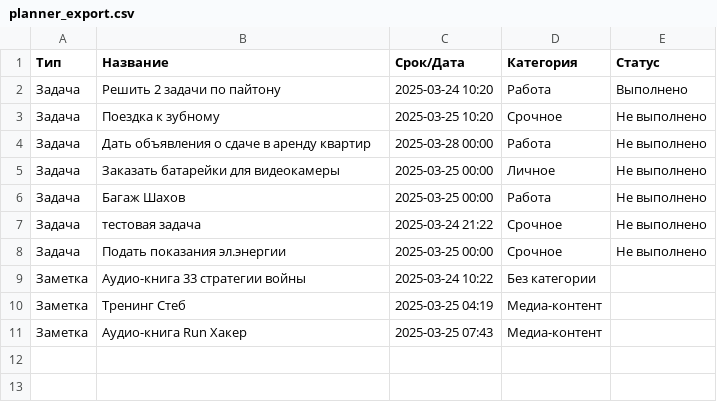
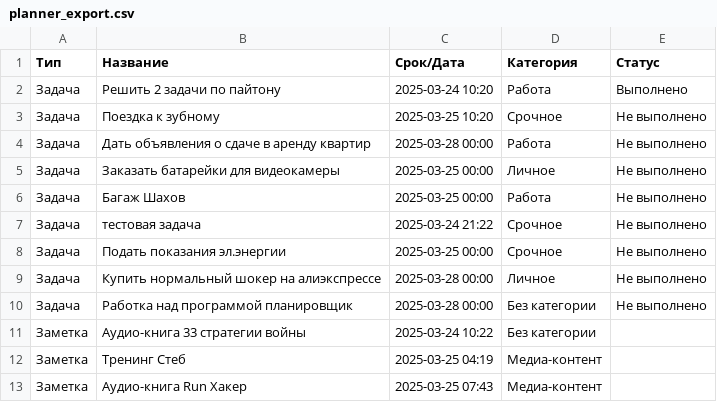
Before and after one commit to Kapkabi/Planner, a CSV file: planner_export.csv, drawn as a sheet; the diff names each change by its address in the sheet, - before the commit and + after, or states it on an @@ line.

```diff
--- a/planner_export.csv
+++ b/planner_export.csv
+row 9: Задача | Купить нормальный шокер на алиэкспрессе | 2025-03-28 00:00 | Личное | Не выполнено
+row 10: Задача | Работка над программой планировщик | 2025-03-28 00:00 | Без категории | Не выполнено
```
Also changed, not shown: 4 other files.
